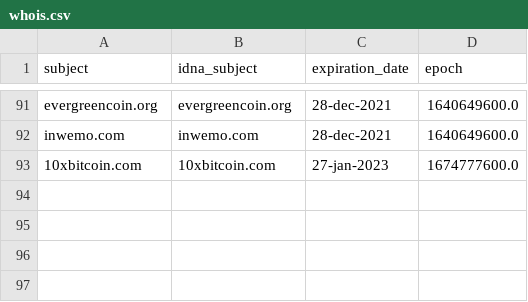
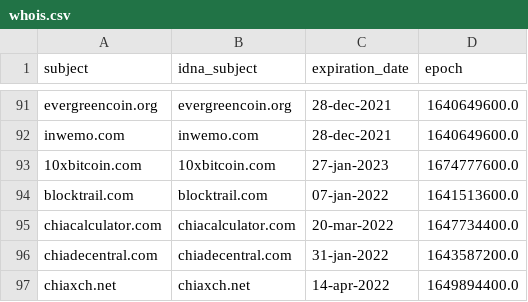
Before and after one commit to dead-hosts/CoinBlockersLists-hosts_optional_git_ZeroDot1, a CSV file: .pyfunceble/whois.csv, drawn as a sheet; only a part is shown, gaps mark what is left out.

```diff
--- a/.pyfunceble/whois.csv
+++ b/.pyfunceble/whois.csv
@@ -93 +93,5 @@ inwemo.com,inwemo.com,28-dec-2021,1640649600.0
 10xbitcoin.com,10xbitcoin.com,27-jan-2023,1674777600.0
+blocktrail.com,blocktrail.com,07-jan-2022,1641513600.0
+chiacalculator.com,chiacalculator.com,20-mar-2022,1647734400.0
+chiadecentral.com,chiadecentral.com,31-jan-2022,1643587200.0
+chiaxch.net,chiaxch.net,14-apr-2022,1649894400.0
```
Also changed, not shown: .pyfunceble/inactive.csv, output/origin.list/continue.csv, 8 other files.
